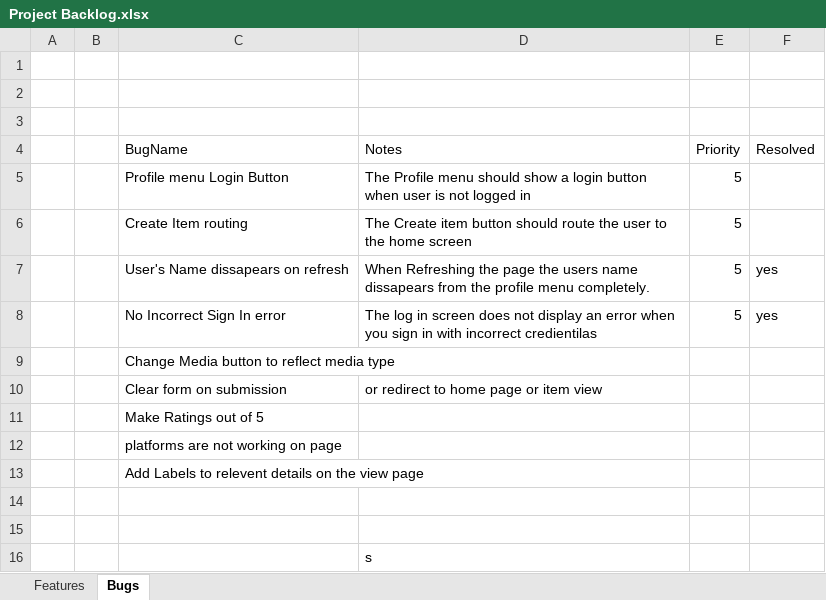
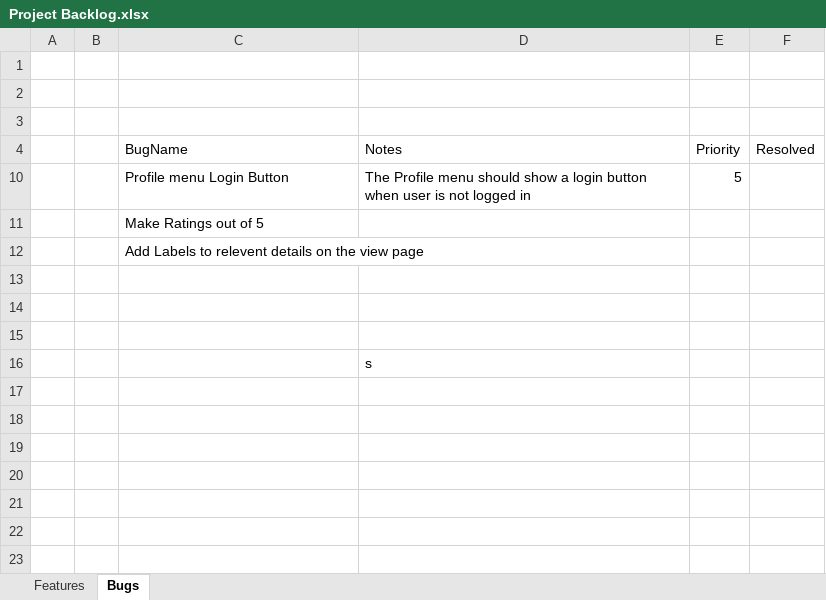
Before and after one commit to aarsen2/MediaBacklogManager, an Excel workbook: Project Backlog.xlsx, sheet Bugs, drawn as a sheet; values as stored, in another font and other column widths than the file's, no borders; table styles not drawn; removed rows and columns are numbered as before the commit, all else as after; the diff names each change by its address in the sheet, - before the commit and + after, or states it on an @@ line.

```diff
--- a/Project Backlog.xlsx (sheet Bugs)
+++ b/Project Backlog.xlsx (sheet Bugs)
-row 6:  |  | Create Item routing | The Create item button should route the user to the home screen | 5
@@ row 7 hidden:  |  | User's Name dissapears on refresh | When Refreshing the page the users name dissapears from the profile menu completely. | 5 | yes @@
@@ row 8 hidden:  |  | No Incorrect Sign In error | The log in screen does not display an error when you sign in with incorrect credientilas | 5 | yes @@
-row 9:  |  | Change Media button to reflect media type
-row 10:  |  | Clear form on submission | or redirect to home page or item view
-row 12:  |  | platforms are not working on page
+row 13: (empty)
```
Also changed, not shown: hidden cells, 10 other files.
